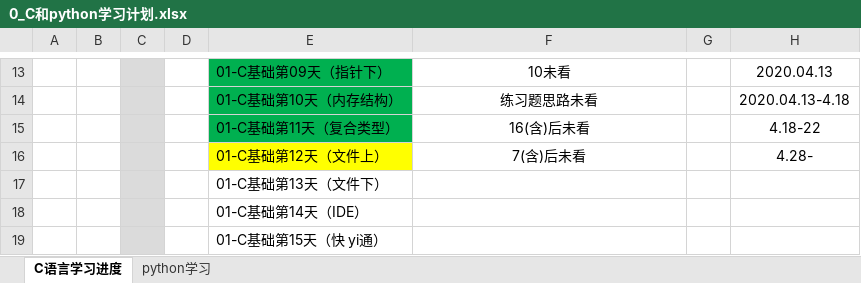
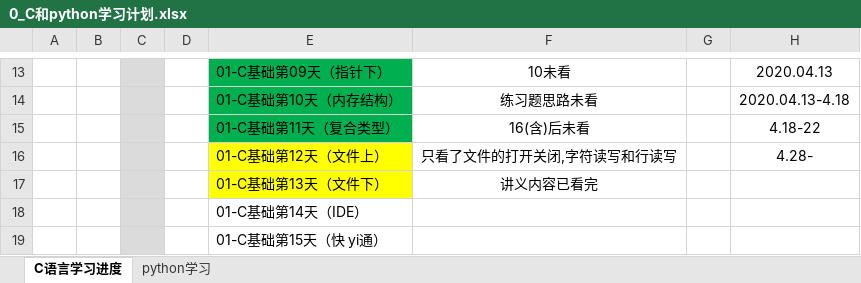
Before and after one commit to zzggxx/Summary, an Excel workbook: 0_C和python学习计划.xlsx, sheet C语言学习进度, drawn as a sheet; only a part is shown, gaps mark what is left out; values as stored, in another font and other column widths than the file's, no borders; the diff names each change by its address in the sheet, - before the commit and + after, or states it on an @@ line.

```diff
--- a/0_C和python学习计划.xlsx (sheet C语言学习进度)
+++ b/0_C和python学习计划.xlsx (sheet C语言学习进度)
-F16: 7(含)后未看
+F16: 只看了文件的打开关闭,字符读写和行读写
-E17 fill: none
+E17 fill: #FFFF00
-F17: (empty)
+F17: 讲义内容已看完
```
Also changed, not shown: 32 other files.
